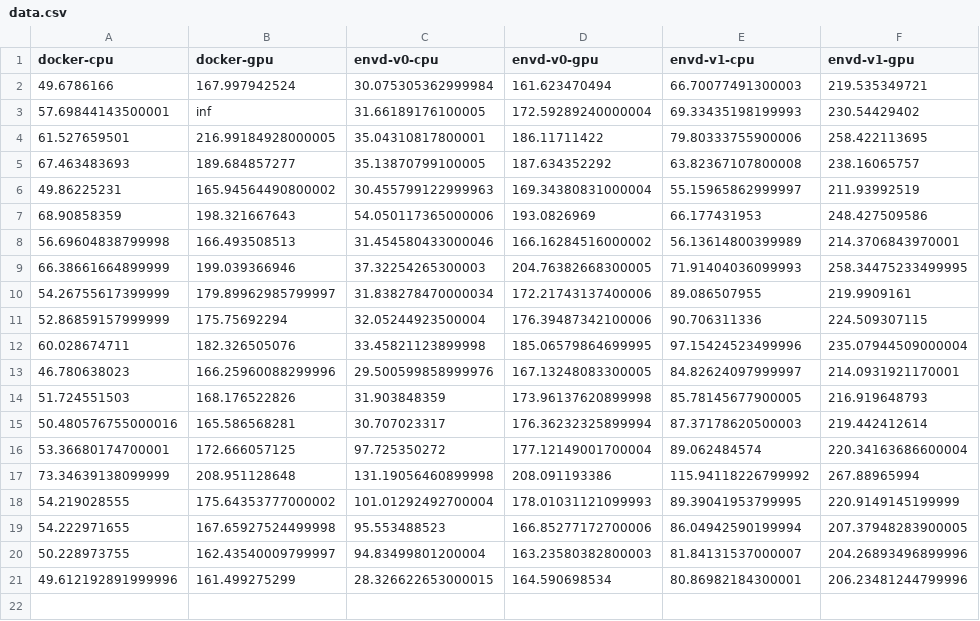
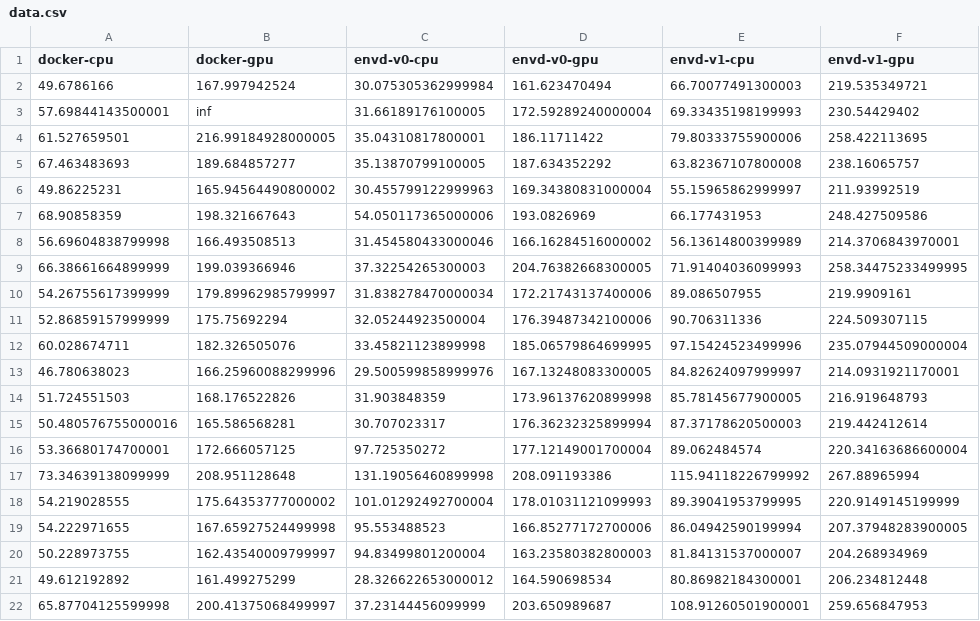
Before and after one commit to kemingy/envd-nightly, a CSV file: data.csv, drawn as a sheet.

Commit message:
CI: update benchmark data and image
Signed-off-by: github-actions-bot <github-actions-bot@users.noreply.github.com>

```diff
--- a/data.csv
+++ b/data.csv
@@ -19,3 +19,4 @@ docker-cpu,docker-gpu,envd-v0-cpu,envd-v0-gpu,envd-v1-cpu,envd-v1-gpu
 54.222971655,167.65927524499998,95.553488523,166.85277172700006,86.04942590199994,207.37948283900005
-50.228973755,162.43540009799997,94.83499801200004,163.23580382800003,81.84131537000007,204.26893496899996
-49.612192891999996,161.499275299,28.326622653000015,164.590698534,80.86982184300001,206.23481244799996
+50.228973755,162.43540009799997,94.83499801200004,163.23580382800003,81.84131537000007,204.268934969
+49.612192892,161.499275299,28.326622653000012,164.590698534,80.86982184300001,206.234812448
+65.87704125599998,200.41375068499997,37.23144456099999,203.650989687,108.91260501900001,259.656847953
```
Also changed, not shown: 1 other file.
